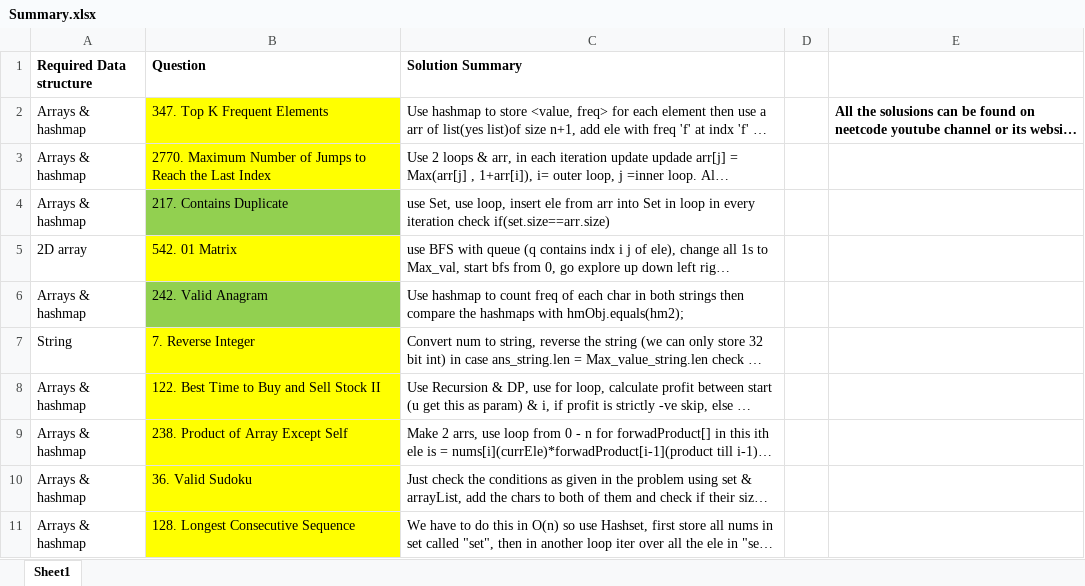
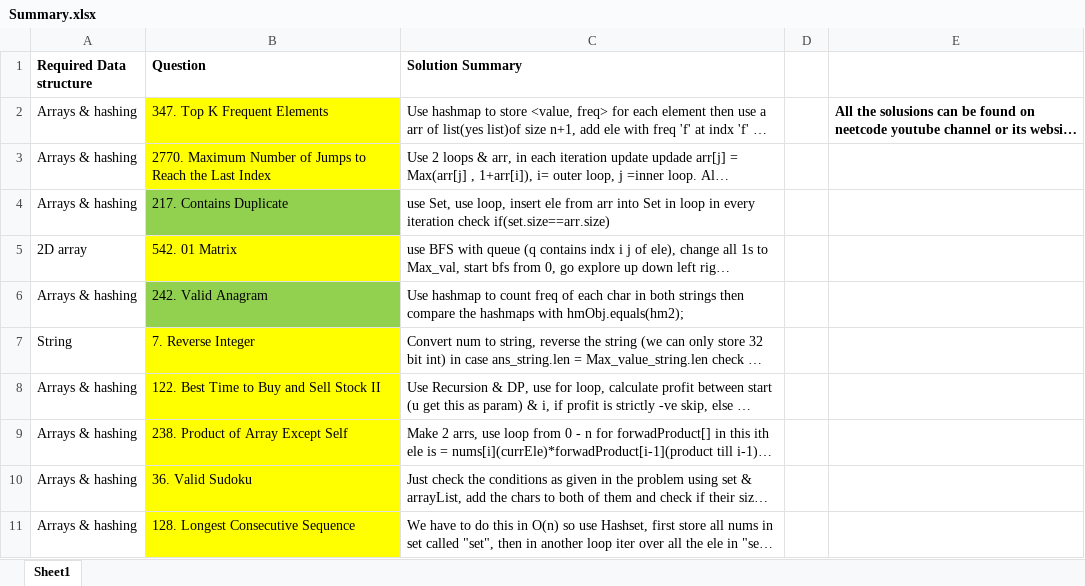
Before and after one commit to OP-75/Leetcode, an Excel workbook: Summary.xlsx, sheet Sheet1, drawn as a sheet; long unchanged cells end in …; values as stored, in another font and other column widths than the file's, no borders; the diff names each change by its address in the sheet, - before the commit and + after, or states it on an @@ line.

```diff
--- a/Summary.xlsx (sheet Sheet1)
+++ b/Summary.xlsx (sheet Sheet1)
-A2:A4 (Required Data structure): Arrays & hashmap
+A2:A4 (Required Data structure): Arrays & hashing
-A6 (Required Data structure): Arrays & hashmap
+A6 (Required Data structure): Arrays & hashing
-A8:A11 (Required Data structure): Arrays & hashmap
+A8:A11 (Required Data structure): Arrays & hashing
```
